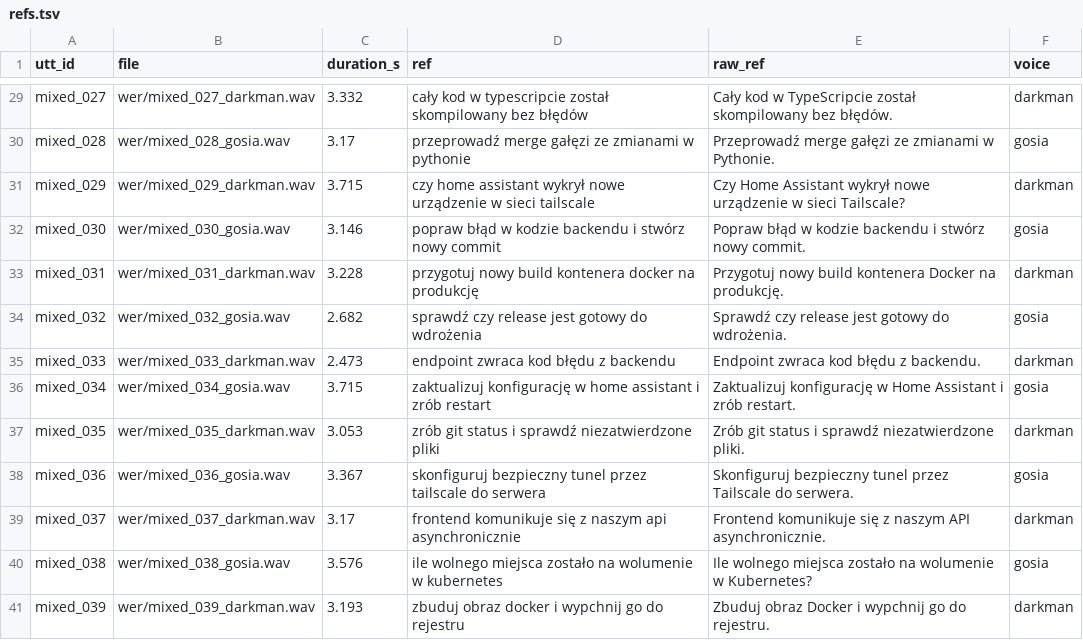
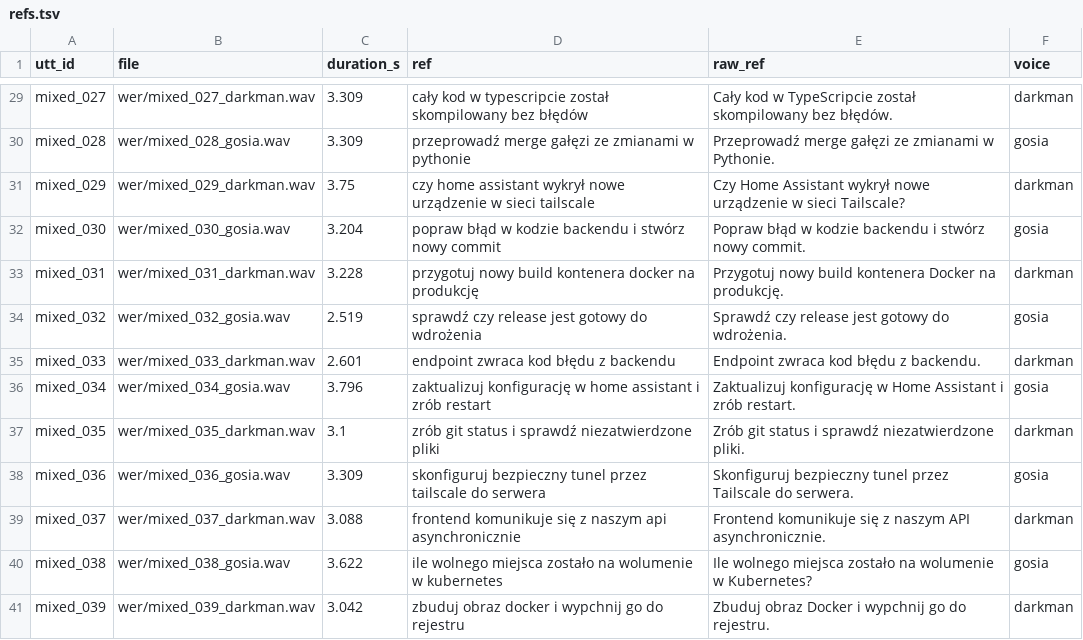
Before and after one commit to TymekTM/gaja-hermes-adapter, a TSV file: bench/data/stt/mixed/refs.tsv, drawn as a sheet; only a part is shown, gaps mark what is left out; the diff covers the shown part only; the diff names each change by its address in the sheet, - before the commit and + after, or states it on an @@ line.

```diff
--- a/bench/data/stt/mixed/refs.tsv
+++ b/bench/data/stt/mixed/refs.tsv
-C29 (duration_s): 3.332
+C29 (duration_s): 3.309
-C30 (duration_s): 3.17
+C30 (duration_s): 3.309
-C31 (duration_s): 3.715
+C31 (duration_s): 3.75
-C32 (duration_s): 3.146
+C32 (duration_s): 3.204
-C34 (duration_s): 2.682
+C34 (duration_s): 2.519
-C35 (duration_s): 2.473
+C35 (duration_s): 2.601
-C36 (duration_s): 3.715
+C36 (duration_s): 3.796
-C37 (duration_s): 3.053
+C37 (duration_s): 3.1
-C38 (duration_s): 3.367
+C38 (duration_s): 3.309
-C39 (duration_s): 3.17
+C39 (duration_s): 3.088
-C40 (duration_s): 3.576
+C40 (duration_s): 3.622
-C41 (duration_s): 3.193
+C41 (duration_s): 3.042
```
Also changed, not shown: 25 edited cells elsewhere in this file, bench/data/stt/mixed/latency.tsv, 1 other file.
